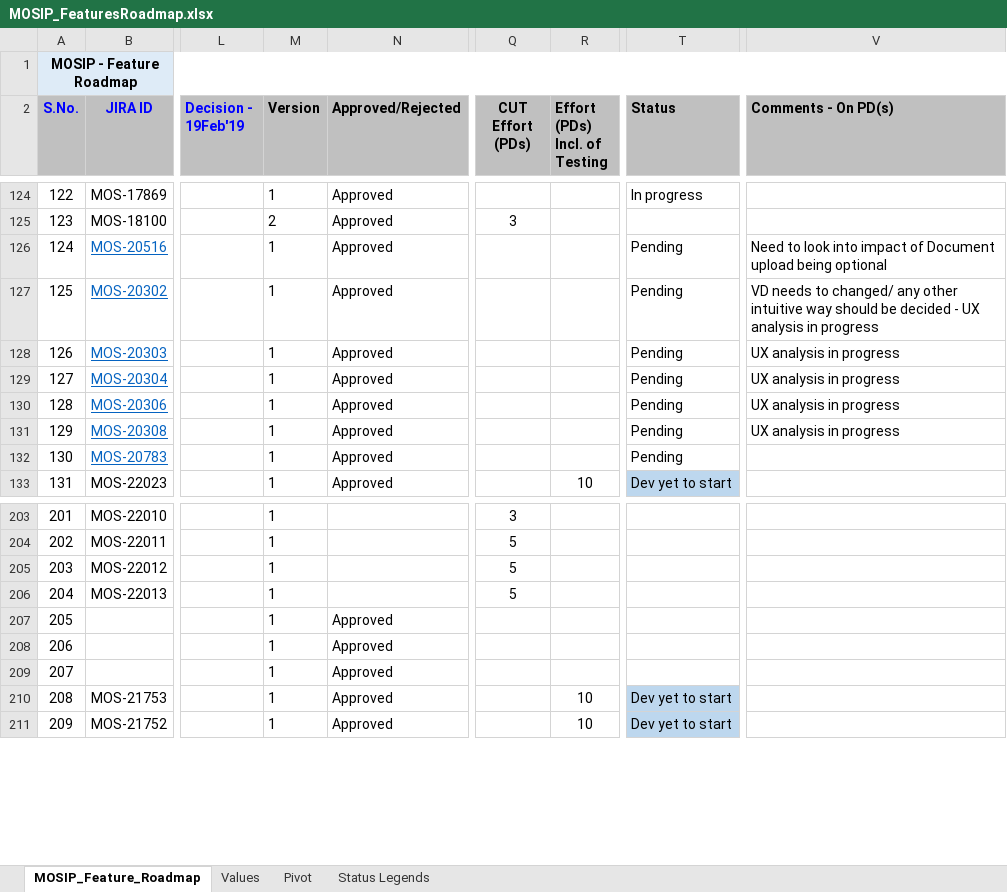
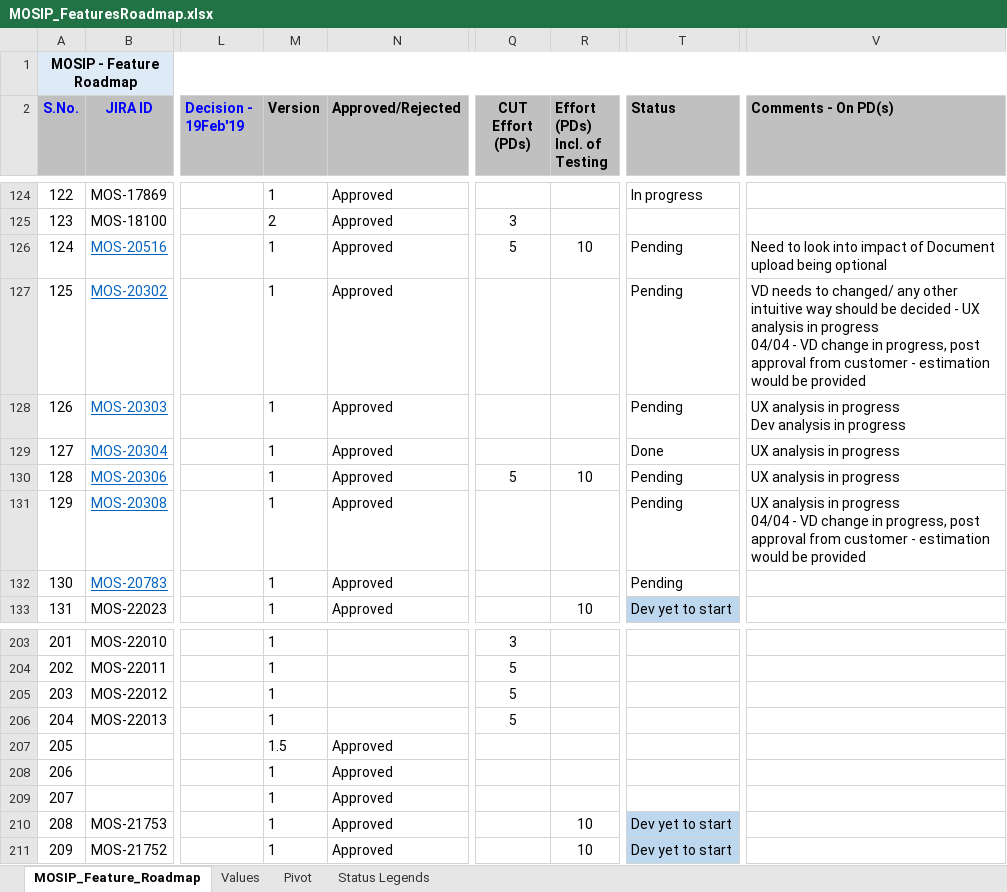
Before and after one commit to mosip/commons, an Excel workbook: docs/requirements/MOSIP_FeaturesRoadmap.xlsx, sheet MOSIP_Feature_Roadmap, drawn as a sheet; only a part is shown, gaps mark what is left out; values as stored, in another font and other column widths than the file's, no borders; ↵ is a line break in a cell; the diff names each change by its address in the sheet, - before the commit and + after, or states it on an @@ line.

Commit message:
Add files via upload
Former-commit-id: 5520f04570b83ba0af7d9358b8b61196c0a5789f
Former-commit-id: 4a1a3f872e4c52853c5644879afb73e70ebe2109
Former-commit-id: ac261613afb23dc2c17055edc9128edb8fcbd2b0

```diff
--- a/docs/requirements/MOSIP_FeaturesRoadmap.xlsx (sheet MOSIP_Feature_Roadmap)
+++ b/docs/requirements/MOSIP_FeaturesRoadmap.xlsx (sheet MOSIP_Feature_Roadmap)
-Q126 (CUT Effort (PDs)): (empty)
+Q126 (CUT Effort (PDs)): 5
-R126 (Effort (PDs) Incl. of Testing): (empty)
+R126 (Effort (PDs) Incl. of Testing): 10
-V127 (Comments - On PD(s)): …in progress
+V127 (Comments - On PD(s)): …in progress ↵ 04/04 - VD change in progress, post approval from customer - estimation would be provided
-V128 (Comments - On PD(s)): UX analysis in progress
+V128 (Comments - On PD(s)): UX analysis in progress ↵ Dev analysis in progress
-T129 (Status): Pending
+T129 (Status): Done
-Q130 (CUT Effort (PDs)): (empty)
+Q130 (CUT Effort (PDs)): 5
-R130 (Effort (PDs) Incl. of Testing): (empty)
+R130 (Effort (PDs) Incl. of Testing): 10
-V131 (Comments - On PD(s)): …in progress
+V131 (Comments - On PD(s)): …in progress ↵ 04/04 - VD change in progress, post approval from customer - estimation would be provided
-M207 (Version): 1
+M207 (Version): 1.5
```
